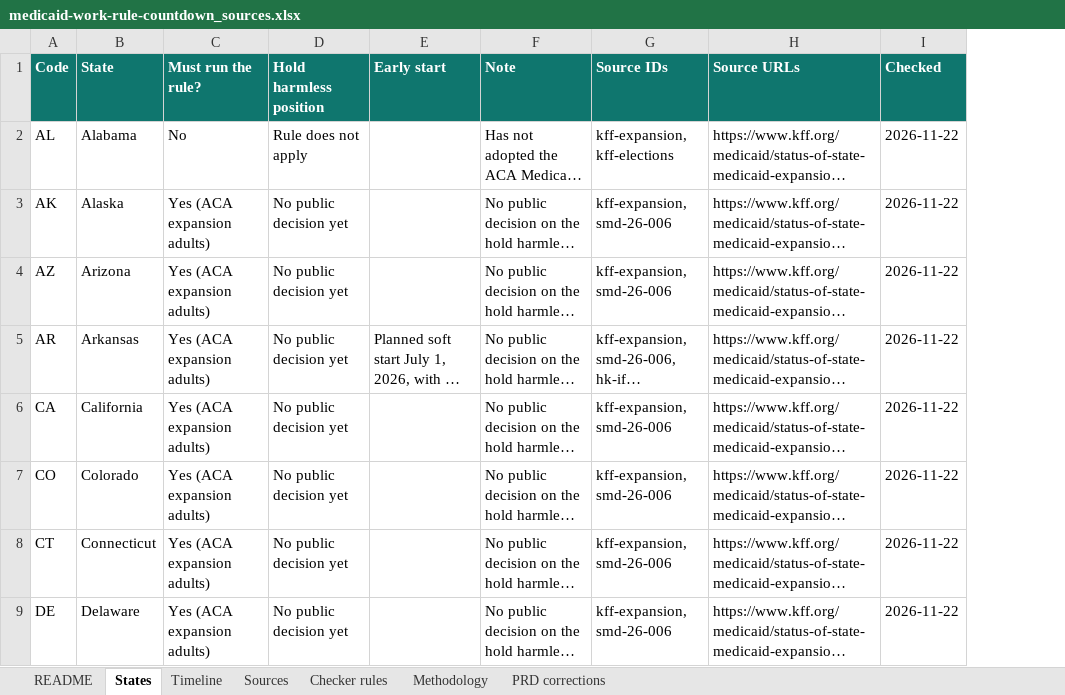
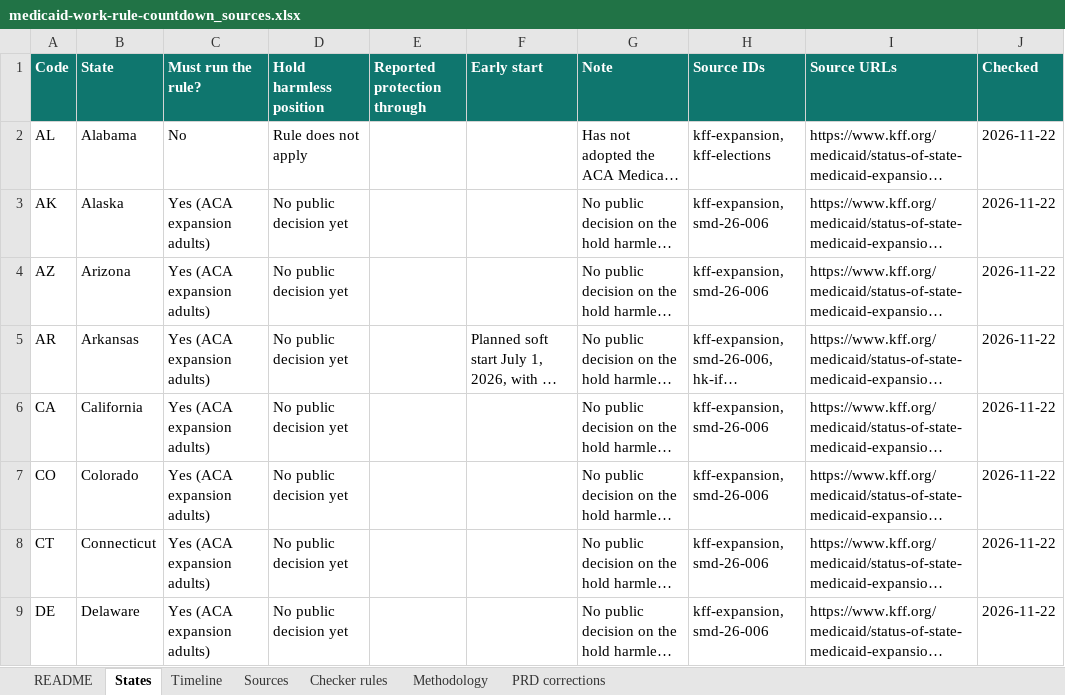
Before and after one commit to DerekTM17/translatingpolicy, an Excel workbook: sites/medicaid-work-rule-countdown/public/medicaid-work-rule-countdown_sources.xlsx, sheet States, drawn as a sheet; only a part is shown; long unchanged cells end in …; values as stored, in another font and other column widths than the file's, no borders; the diff names each change by its address in the sheet, - before the commit and + after, or states it on an @@ line.

Commit message:
Update Medicaid sources workbook for enforcement timing

```diff
--- a/sites/medicaid-work-rule-countdown/public/medicaid-work-rule-countdown_sources.xlsx (sheet States)
+++ b/sites/medicaid-work-rule-countdown/public/medicaid-work-rule-countdown_sources.xlsx (sheet States)
+column E (Reported protection through), empty
```
Also changed, not shown: sheet Checker rules.
